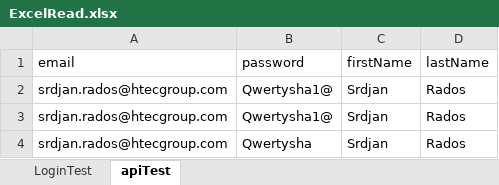
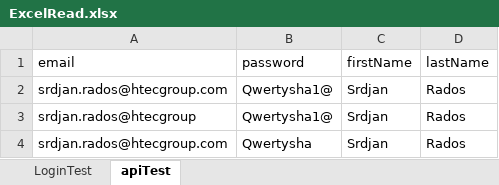
Before and after one commit to luka-makojevic/shelf, an Excel workbook: qa/src/main/resources/ExcelRead.xlsx, sheet apiTest, drawn as a sheet; values as stored, in another font and other column widths than the file's, no borders; the diff names each change by its address in the sheet, - before the commit and + after, or states it on an @@ line.

```diff
--- a/qa/src/main/resources/ExcelRead.xlsx (sheet apiTest)
+++ b/qa/src/main/resources/ExcelRead.xlsx (sheet apiTest)
-A3 (email): srdjan.rados@htecgroup.com
+A3 (email): srdjan.rados@htecgroup
```
Also changed, not shown: 2 other files.
